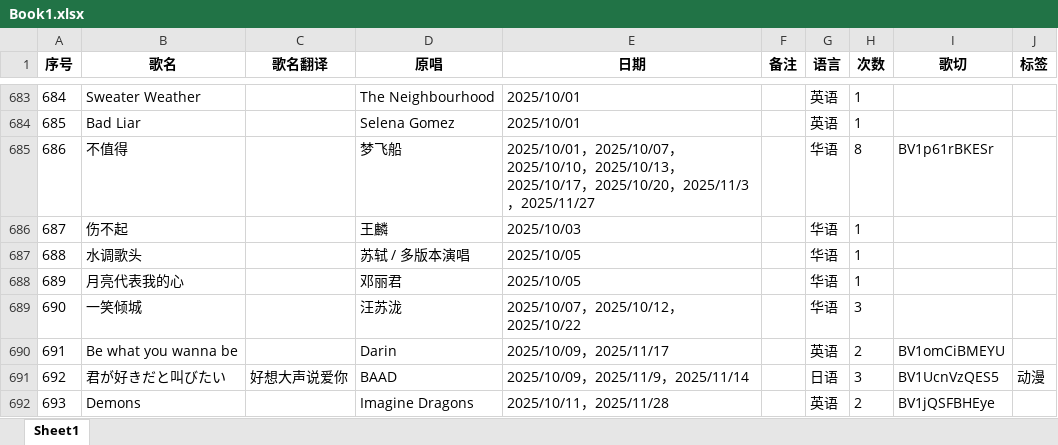
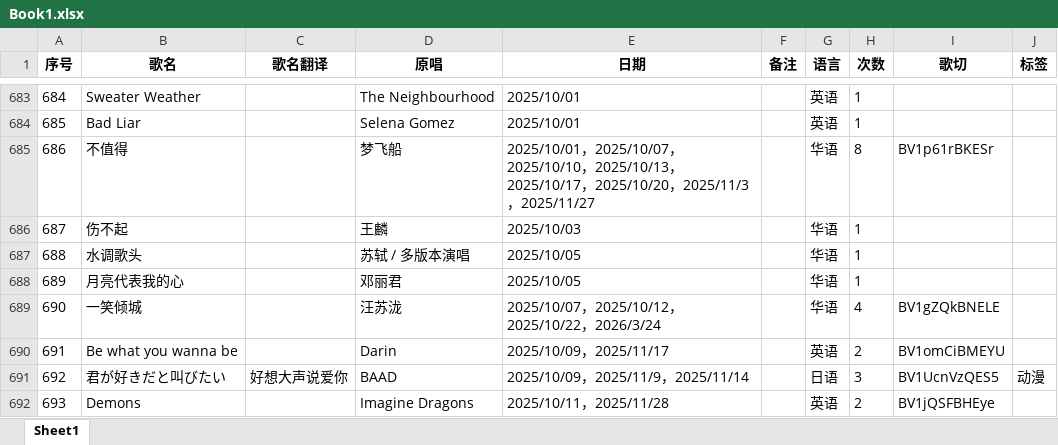
Before and after one commit to mit3urifans/mit3uri-song-list, an Excel workbook: scripts/Book1.xlsx, sheet Sheet1, drawn as a sheet; only a part is shown, gaps mark what is left out; values as stored, in another font and other column widths than the file's, no borders; the diff covers the shown part only; the diff names each change by its address in the sheet, - before the commit and + after, or states it on an @@ line.

Commit message:
chore: Update song list to Mar 24, 2026

```diff
--- a/scripts/Book1.xlsx (sheet Sheet1)
+++ b/scripts/Book1.xlsx (sheet Sheet1)
-E689 (日期): 2025/10/07，2025/10/12，2025/10/22
+E689 (日期): 2025/10/07，2025/10/12，2025/10/22，2026/3/24
-H689 (次数): 3
+H689 (次数): 4
-I689 (歌切): (empty)
+I689 (歌切): BV1gZQkBNELE
```
Also changed, not shown: 21 edited cells elsewhere in this sheet, 1 other file.
